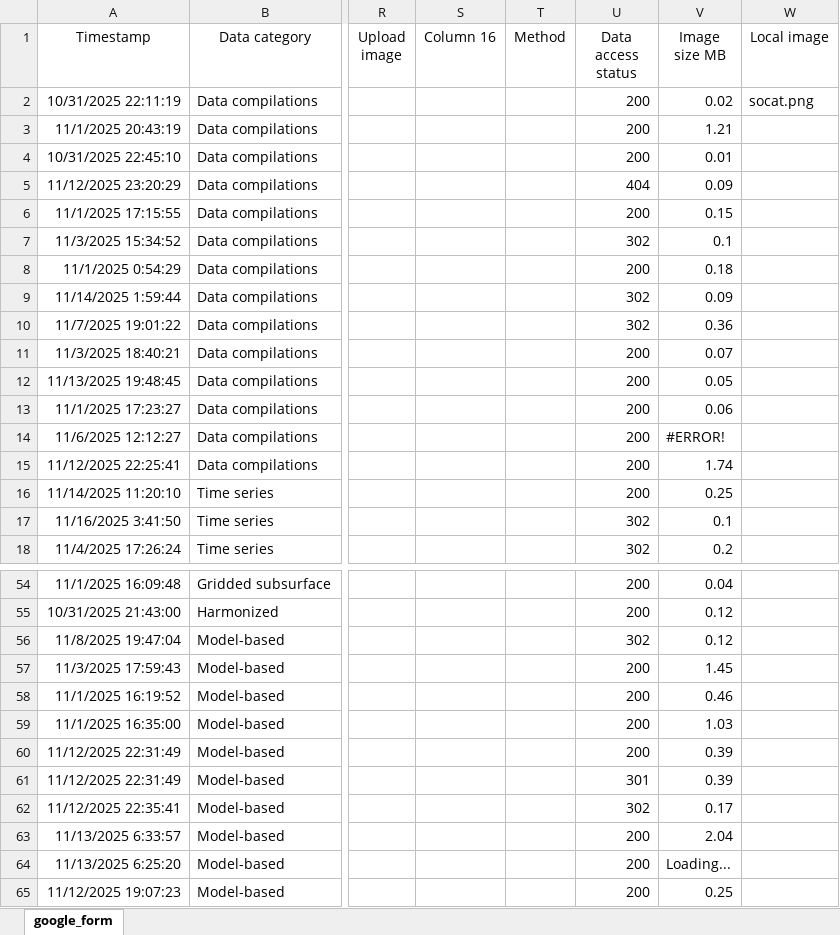
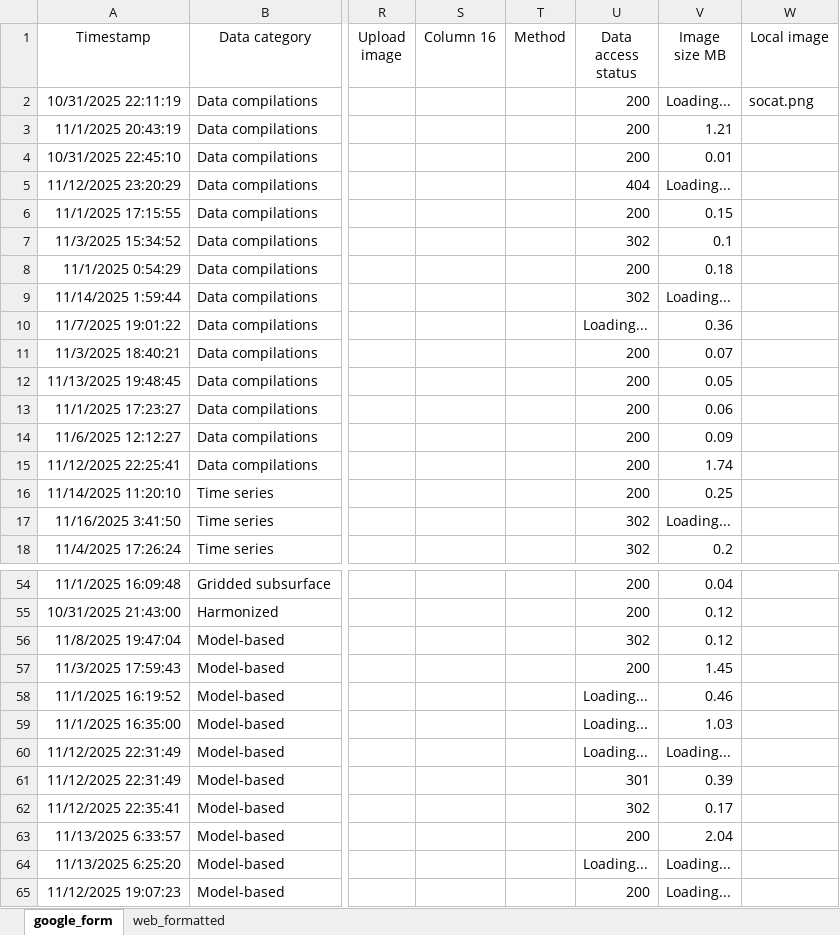
Before and after one commit to OceanCO2/co2-products, an Excel workbook: docs/data.xlsx, sheet google_form, drawn as a sheet; only a part is shown, gaps mark what is left out; values as stored, in another font and other column widths than the file's, no borders; charts and pictures and conditional formats and table styles not drawn; the diff covers the shown part only; the diff names each change by its address in the sheet, - before the commit and + after, or states it on an @@ line.

```diff
--- a/docs/data.xlsx (sheet google_form)
+++ b/docs/data.xlsx (sheet google_form)
@@ sheet tab unhidden: web_formatted @@
-V2 (Image size MB): 0.02
+V2 (Image size MB): Loading...
-V5 (Image size MB): 0.09
+V5 (Image size MB): Loading...
-V9 (Image size MB): 0.09
+V9 (Image size MB): Loading...
-U10 (Data access status): 302
+U10 (Data access status): Loading...
-V14 (Image size MB): #ERROR!
+V14 (Image size MB): 0.09
-V17 (Image size MB): 0.1
+V17 (Image size MB): Loading...
-U58:U60 (Data access status): 200
+U58:U60 (Data access status): Loading...
-V60 (Image size MB): 0.39
+V60 (Image size MB): Loading...
-U64 (Data access status): 200
+U64 (Data access status): Loading...
-V65 (Image size MB): 0.25
+V65 (Image size MB): Loading...
```
Also changed, not shown: 7 edited cells elsewhere in this sheet.
